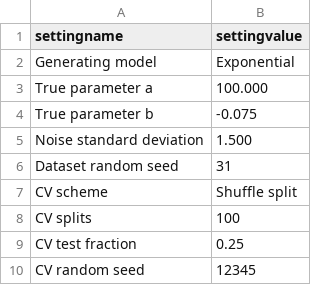
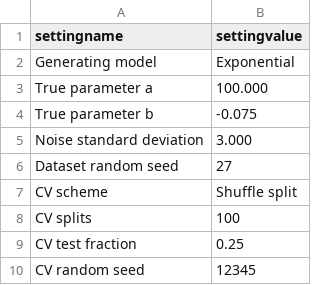
Before and after one commit to robert-m-elder/ivivc-tool, a CSV file: docs/tutorial/generated/tutorial_settings.csv, drawn as a sheet.

```diff
--- a/docs/tutorial/generated/tutorial_settings.csv
+++ b/docs/tutorial/generated/tutorial_settings.csv
@@ -4,4 +4,4 @@ True parameter a,100.000
 True parameter b,-0.075
-Noise standard deviation,1.500
-Dataset random seed,31
+Noise standard deviation,3.000
+Dataset random seed,27
 CV scheme,Shuffle split
```
Also changed, not shown: docs/tutorial/generated/model_summary.csv, docs/tutorial/generated/parameter_estimates.csv, 10 other files.
